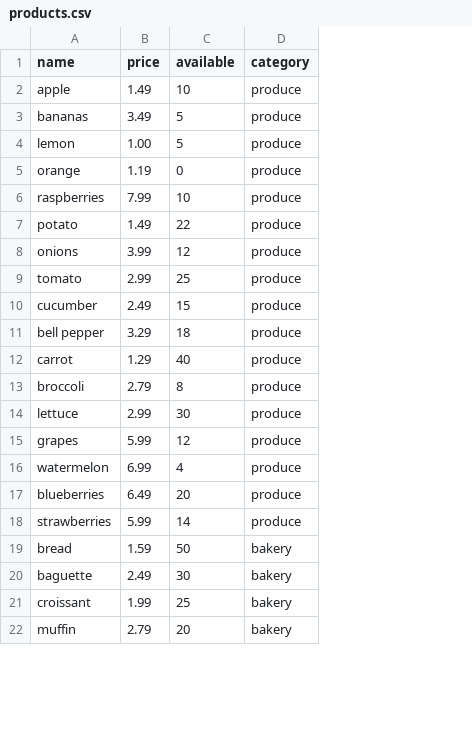
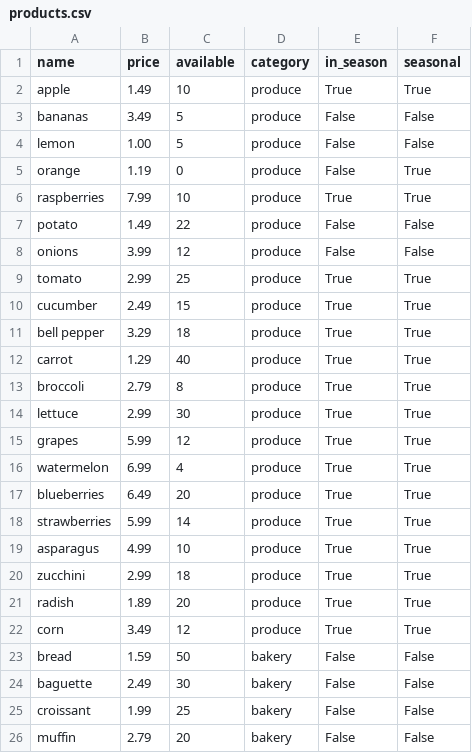
Before and after one commit to mwcyu/ACIT2911Group18, a CSV file: products.csv, drawn as a sheet; only a part is shown; the diff names each change by its address in the sheet, - before the commit and + after, or states it on an @@ line.

Commit message:
changed products.csv to include seasonal and in_season, also updated products model and manage.py to match

```diff
--- a/products.csv
+++ b/products.csv
+column E (in_season), rows 2-18: True | False | False | False | True | False | False | True | True | True | True | True | True | True | True | True | True; rows 23-26: all False
+column F (seasonal), rows 2-18: True | False | False | True | True | False | False | True | True | True | True | True | True | True | True | True | True; rows 23-26: all False
+row 19: asparagus | 4.99 | 10 | produce | True | True
+row 20: zucchini | 2.99 | 18 | produce | True | True
+row 21: radish | 1.89 | 20 | produce | True | True
+row 22: corn | 3.49 | 12 | produce | True | True
```
Also changed, not shown: 10 other files.
